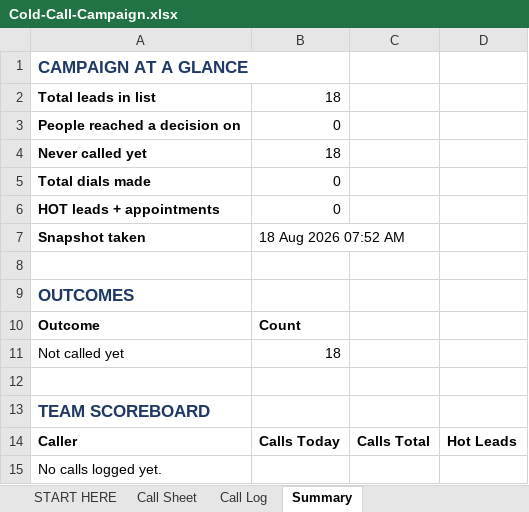
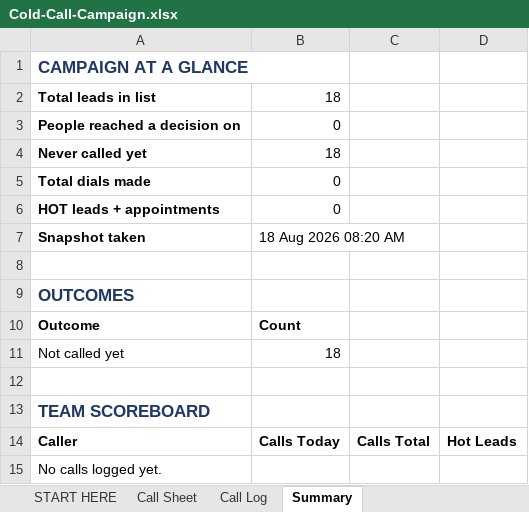
Before and after one commit to bhaobhaoshop-source/nextcrm-app, an Excel workbook: cold-call-campaign/exports/Cold-Call-Campaign.xlsx, sheet Summary, drawn as a sheet; values as stored, in another font and other column widths than the file's, no borders; the diff names each change by its address in the sheet, - before the commit and + after, or states it on an @@ line.

```diff
--- a/cold-call-campaign/exports/Cold-Call-Campaign.xlsx (sheet Summary)
+++ b/cold-call-campaign/exports/Cold-Call-Campaign.xlsx (sheet Summary)
-B7: 18 Aug 2026 07:52 AM
+B7: 18 Aug 2026 08:20 AM
```
Also changed, not shown: sheet START HERE, sheet Call Sheet, 9 other files.
